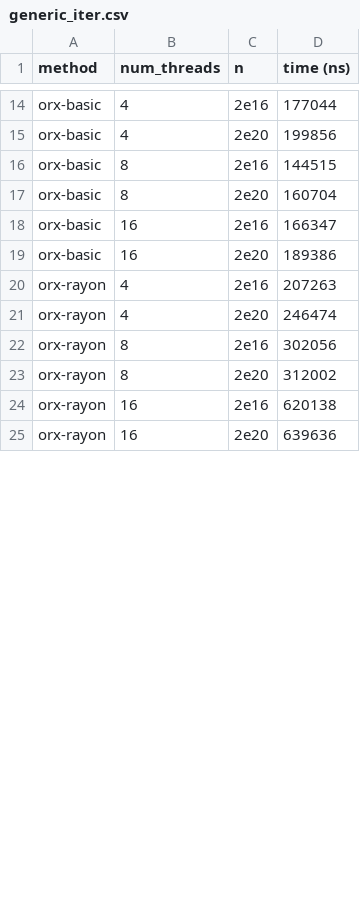
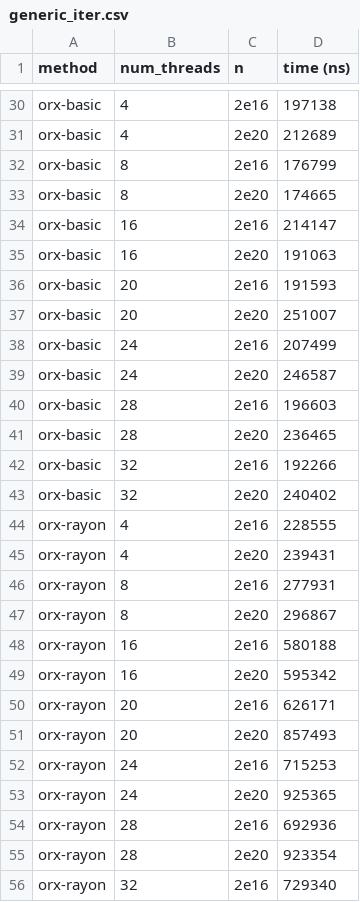
Before and after one commit to orxfun/orx-parallel, a CSV file: docs/bench-ui/results/arbitrary_iter/generic_iter.csv, drawn as a sheet; only a part is shown, gaps mark what is left out; addresses are those after the commit; the diff covers the shown part only; the diff names each change by its address in the sheet, - before the commit and + after, or states it on an @@ line.

```diff
--- a/docs/bench-ui/results/arbitrary_iter/generic_iter.csv
+++ b/docs/bench-ui/results/arbitrary_iter/generic_iter.csv
-D30 (time (ns)): 177044
+D30 (time (ns)): 197138
-D31 (time (ns)): 199856
+D31 (time (ns)): 212689
-D32 (time (ns)): 144515
+D32 (time (ns)): 176799
-D33 (time (ns)): 160704
+D33 (time (ns)): 174665
-D34 (time (ns)): 166347
+D34 (time (ns)): 214147
-D35 (time (ns)): 189386
+D35 (time (ns)): 191063
+row 36: orx-basic | 20 | 2e16 | 191593
+row 37: orx-basic | 20 | 2e20 | 251007
+row 38: orx-basic | 24 | 2e16 | 207499
+row 39: orx-basic | 24 | 2e20 | 246587
+row 40: orx-basic | 28 | 2e16 | 196603
+row 41: orx-basic | 28 | 2e20 | 236465
+row 42: orx-basic | 32 | 2e16 | 192266
+row 43: orx-basic | 32 | 2e20 | 240402
-D44 (time (ns)): 207263
+D44 (time (ns)): 228555
-D45 (time (ns)): 246474
+D45 (time (ns)): 239431
-D46 (time (ns)): 302056
+D46 (time (ns)): 277931
-D47 (time (ns)): 312002
+D47 (time (ns)): 296867
-D48 (time (ns)): 620138
+D48 (time (ns)): 580188
-D49 (time (ns)): 639636
+D49 (time (ns)): 595342
+row 50: orx-rayon | 20 | 2e16 | 626171
+row 51: orx-rayon | 20 | 2e20 | 857493
+row 52: orx-rayon | 24 | 2e16 | 715253
+row 53: orx-rayon | 24 | 2e20 | 925365
+row 54: orx-rayon | 28 | 2e16 | 692936
+row 55: orx-rayon | 28 | 2e20 | 923354
+row 56: orx-rayon | 32 | 2e16 | 729340
```
Also changed, not shown: 25 added rows and 18 edited cells elsewhere in this file, docs/bench-ui/results/arbitrary_iter/map_set_processing.csv, docs/bench-ui/results/collect/filter.csv, 3 other files.
